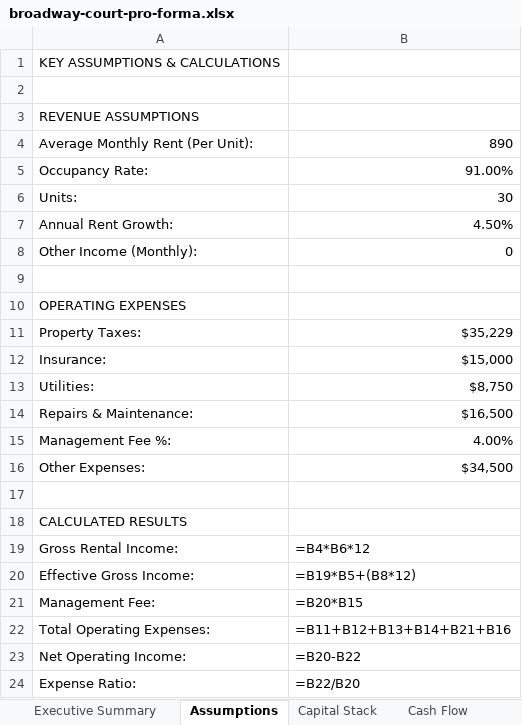
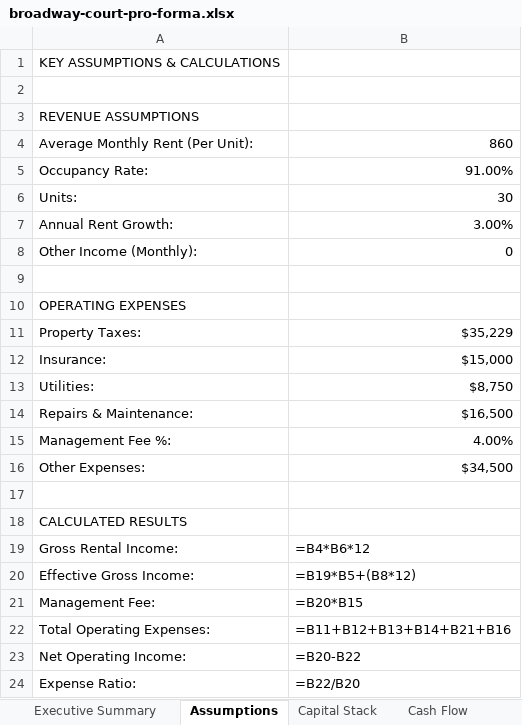
Before and after one commit to papartners25/website, an Excel workbook: pa-partners-new/public/deals/broadway-court-pro-forma.xlsx, sheet Assumptions, drawn as a sheet; values as stored, in another font and other column widths than the file's, no borders; formulas without a stored value are shown as written; the diff names each change by its address in the sheet, - before the commit and + after, or states it on an @@ line.

```diff
--- a/pa-partners-new/public/deals/broadway-court-pro-forma.xlsx (sheet Assumptions)
+++ b/pa-partners-new/public/deals/broadway-court-pro-forma.xlsx (sheet Assumptions)
-B4: 890
+B4: 860
-B7: 4.50%
+B7: 3.00%
```
Also changed, not shown: sheet Model Inputs, sheet Executive Summary, 1 other file.
